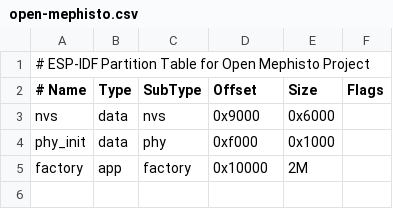
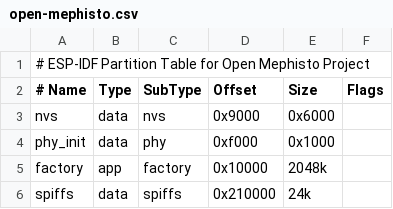
Before and after one commit to Chesstimation/Chesstimation, a CSV file: open-mephisto.csv, drawn as a sheet.

Commit message:
Corrected partition table and added touch calib

```diff
--- a/open-mephisto.csv
+++ b/open-mephisto.csv
@@ -4,2 +4,3 @@ nvs,      data, nvs,     0x9000,  0x6000,
 phy_init, data, phy,     0xf000,  0x1000,
-factory,  app,  factory, 0x10000, 2M,
+factory,  app,  factory, 0x10000, 2048k,
+spiffs, data, spiffs, 0x210000, 24k,
```
Also changed, not shown: 2 other files.
